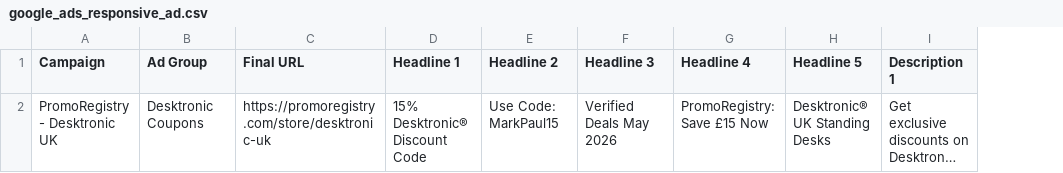
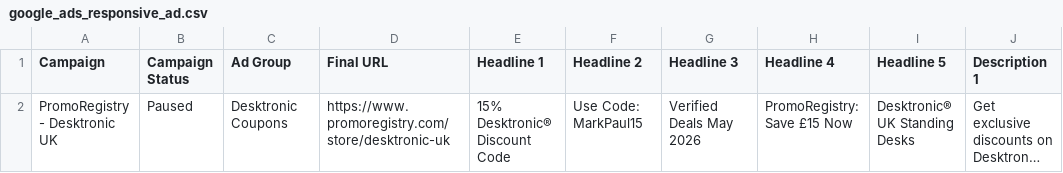
Before and after one commit to n1007Inbo/my-coupon, a CSV file: De/google_ads_responsive_ad.csv, drawn as a sheet; only a part is shown; long unchanged cells end in …; addresses are those after the commit; the diff names each change by its address in the sheet, - before the commit and + after, or states it on an @@ line.

```diff
--- a/De/google_ads_responsive_ad.csv
+++ b/De/google_ads_responsive_ad.csv
+column B (Campaign Status), row 2: Paused
-D2 (Final URL): https://promoregistry.com/store/desktronic-uk
+D2 (Final URL): https://www.promoregistry.com/store/desktronic-uk
```
Also changed, not shown: De/google_ads_keywords.csv, 1 other file.
